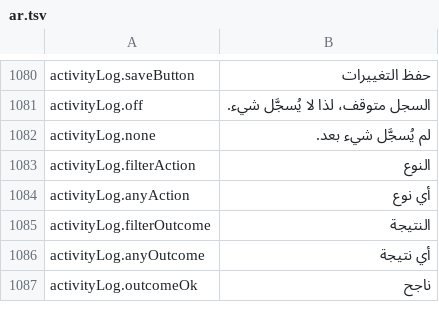
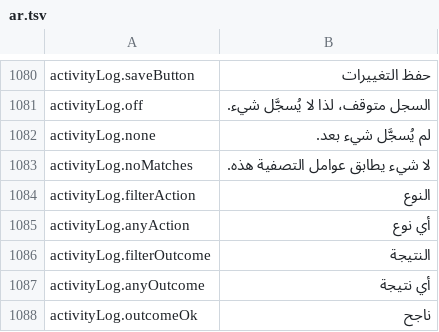
Before and after one commit to PhillipMaizza/NextExplorer-iOS, a TSV file: Packages/Localization/translations/ar.tsv, drawn as a sheet; only a part is shown, gaps mark what is left out; the diff names each change by its address in the sheet, - before the commit and + after, or states it on an @@ line.

Commit message:
NXTIOS-0197: Activity log saves from the header and says when filters match nothing
Save sat inside the retention row and was easy to miss; it joins Clear
in the header like the other admin panes. A filtered search with no
results said the log was empty, and an off log hid events already kept.

```diff
--- a/Packages/Localization/translations/ar.tsv
+++ b/Packages/Localization/translations/ar.tsv
+row 1083: activityLog.noMatches | لا شيء يطابق عوامل التصفية هذه.
```
Also changed, not shown: Packages/Localization/translations/he.tsv, Packages/Localization/translations/hu.tsv, 31 other files.
